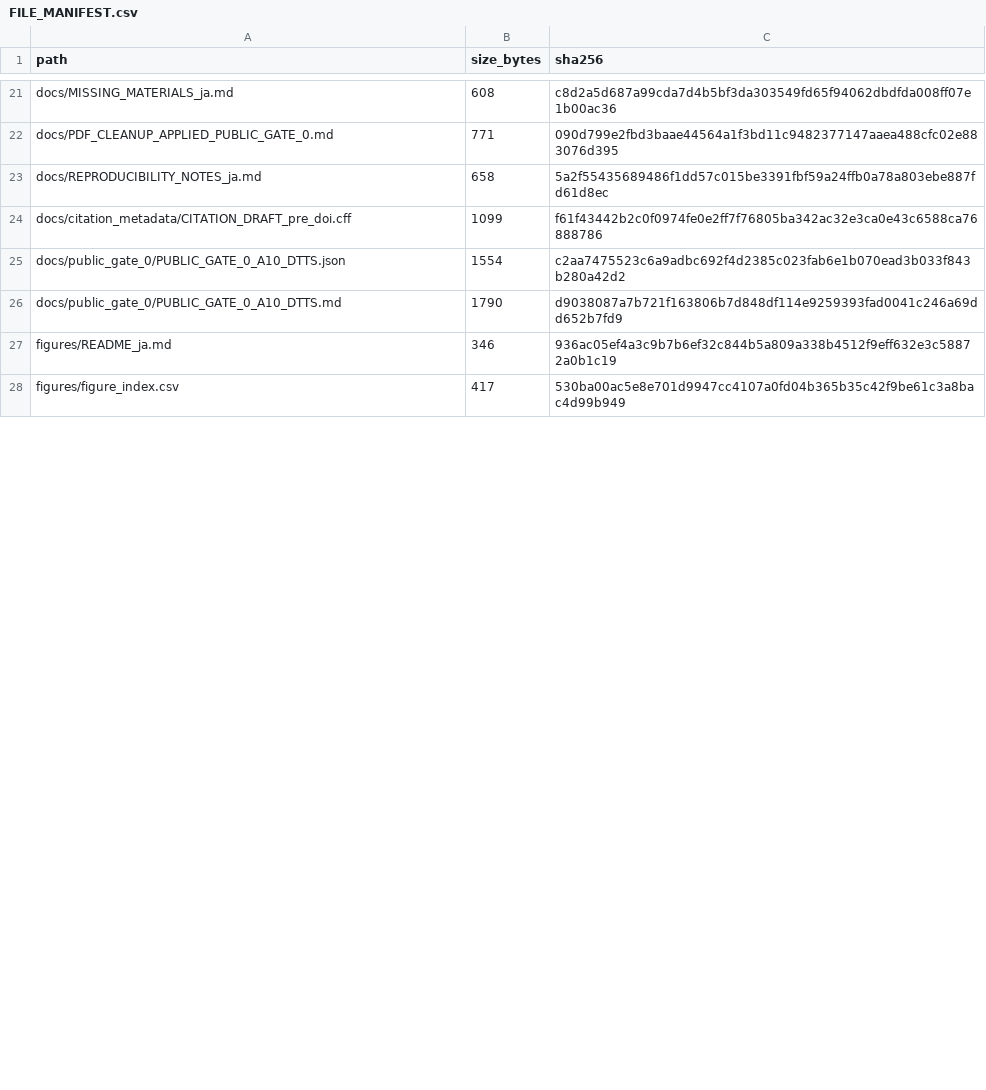
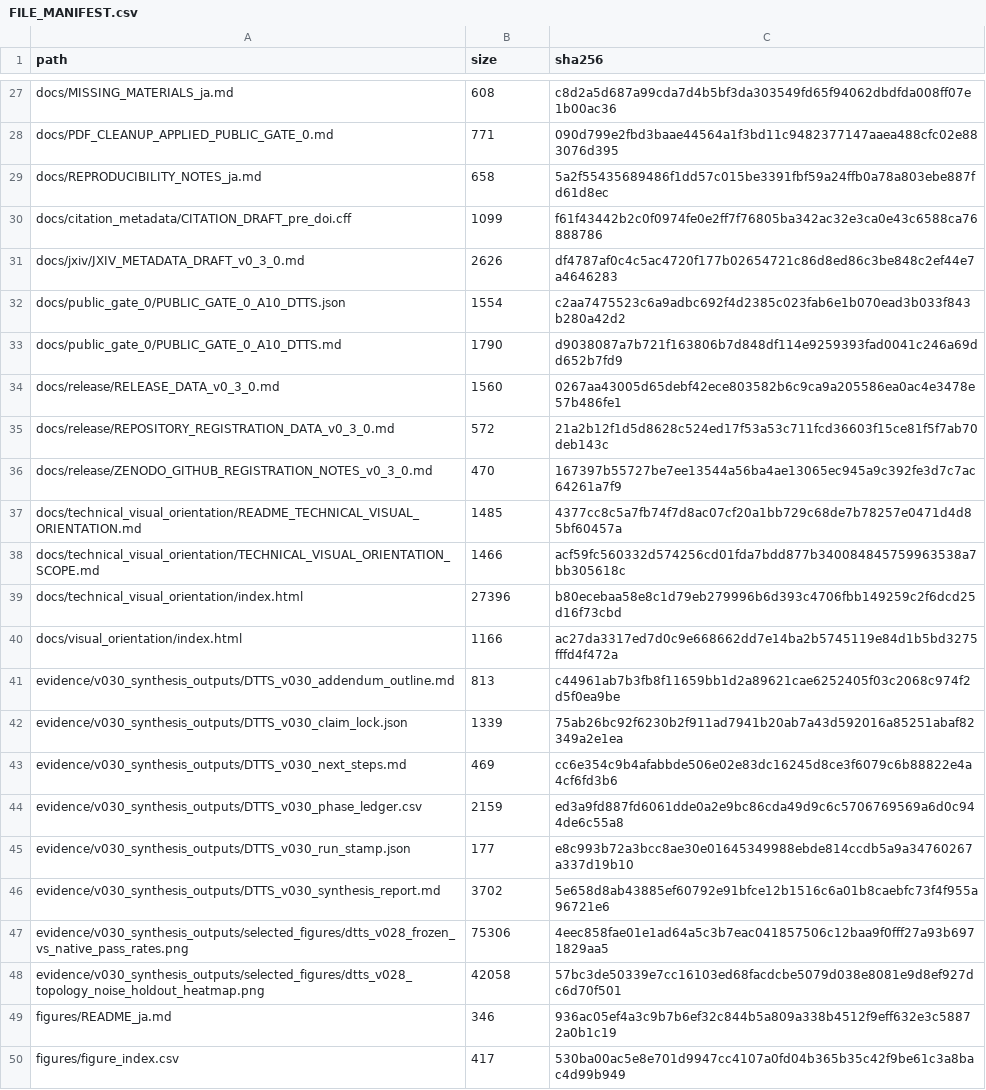
Before and after one commit to yokken0907/dynamical-threshold-theory-of-sleep, a CSV file: FILE_MANIFEST.csv, drawn as a sheet; only a part is shown, gaps mark what is left out; the diff covers the shown part only.

```diff
--- a/FILE_MANIFEST.csv
+++ b/FILE_MANIFEST.csv
@@ -1 +1 @@
-path,size_bytes,sha256
+path,size,sha256
@@ -24,4 +30,20 @@ docs/REPRODUCIBILITY_NOTES_ja.md,658,5a2f55435689486f1dd57c015be3391fbf59a24ffb0
 docs/citation_metadata/CITATION_DRAFT_pre_doi.cff,1099,f61f43442b2c0f0974fe0e2ff7f76805ba342ac32e3ca0e43c6588ca76888786
+docs/jxiv/JXIV_METADATA_DRAFT_v0_3_0.md,2626,df4787af0c4c5ac4720f177b02654721c86d8ed86c3be848c2ef44e7a4646283
 docs/public_gate_0/PUBLIC_GATE_0_A10_DTTS.json,1554,c2aa7475523c6a9adbc692f4d2385c023fab6e1b070ead3b033f843b280a42d2
 docs/public_gate_0/PUBLIC_GATE_0_A10_DTTS.md,1790,d9038087a7b721f163806b7d848df114e9259393fad0041c246a69dd652b7fd9
+docs/release/RELEASE_DATA_v0_3_0.md,1560,0267aa43005d65debf42ece803582b6c9ca9a205586ea0ac4e3478e57b486fe1
+docs/release/REPOSITORY_REGISTRATION_DATA_v0_3_0.md,572,21a2b12f1d5d8628c524ed17f53a53c711fcd36603f15ce81f5f7ab70deb143c
+docs/release/ZENODO_GITHUB_REGISTRATION_NOTES_v0_3_0.md,470,167397b55727be7ee13544a56ba4ae13065ec945a9c392fe3d7c7ac64261a7f9
+docs/technical_visual_orientation/README_TECHNICAL_VISUAL_ORIENTATION.md,1485,4377cc8c5a7fb74f7d8ac07cf20a1bb729c68de7b78257e0471d4d85bf60457a
+docs/technical_visual_orientation/TECHNICAL_VISUAL_ORIENTATION_SCOPE.md,1466,acf59fc560332d574256cd01fda7bdd877b340084845759963538a7bb305618c
+docs/technical_visual_orientation/index.html,27396,b80ecebaa58e8c1d79eb279996b6d393c4706fbb149259c2f6dcd25d16f73cbd
+docs/visual_orientation/index.html,1166,ac27da3317ed7d0c9e668662dd7e14ba2b5745119e84d1b5bd3275fffd4f472a
+evidence/v030_synthesis_outputs/DTTS_v030_addendum_outline.md,813,c44961ab7b3fb8f11659bb1d2a89621cae6252405f03c2068c974f2d5f0ea9be
+evidence/v030_synthesis_outputs/DTTS_v030_claim_lock.json,1339,75ab26bc92f6230b2f911ad7941b20ab7a43d592016a85251abaf82349a2e1ea
+evidence/v030_synthesis_outputs/DTTS_v030_next_steps.md,469,cc6e354c9b4afabbde506e02e83dc16245d8ce3f6079c6b88822e4a4cf6fd3b6
+evidence/v030_synthesis_outputs/DTTS_v030_phase_ledger.csv,2159,ed3a9fd887fd6061dde0a2e9bc86cda49d9c6c5706769569a6d0c944de6c55a8
+evidence/v030_synthesis_outputs/DTTS_v030_run_stamp.json,177,e8c993b72a3bcc8ae30e01645349988ebde814ccdb5a9a34760267a337d19b10
+evidence/v030_synthesis_outputs/DTTS_v030_synthesis_report.md,3702,5e658d8ab43885ef60792e91bfce12b1516c6a01b8caebfc73f4f955a96721e6
+evidence/v030_synthesis_outputs/selected_figures/dtts_v028_frozen_vs_native_pass_rates.png,75306,4eec858fae01e1ad64a5c3b7eac041857506c12baa9f0fff27a93b6971829aa5
+evidence/v030_synthesis_outputs/selected_figures/dtts_v028_topology_noise_holdout_heatmap.png,42058,57bc3de50339e7cc16103ed68facdcbe5079d038e8081e9d8ef927dc6d70f501
 figures/README_ja.md,346,936ac05ef4a3c9b7b6ef32c844b5a809a338b4512f9eff632e3c58872a0b1c19
```
Also changed, not shown: 14 added rows, 3 removed rows and 4 edited cells elsewhere in this file, 27 other files.
